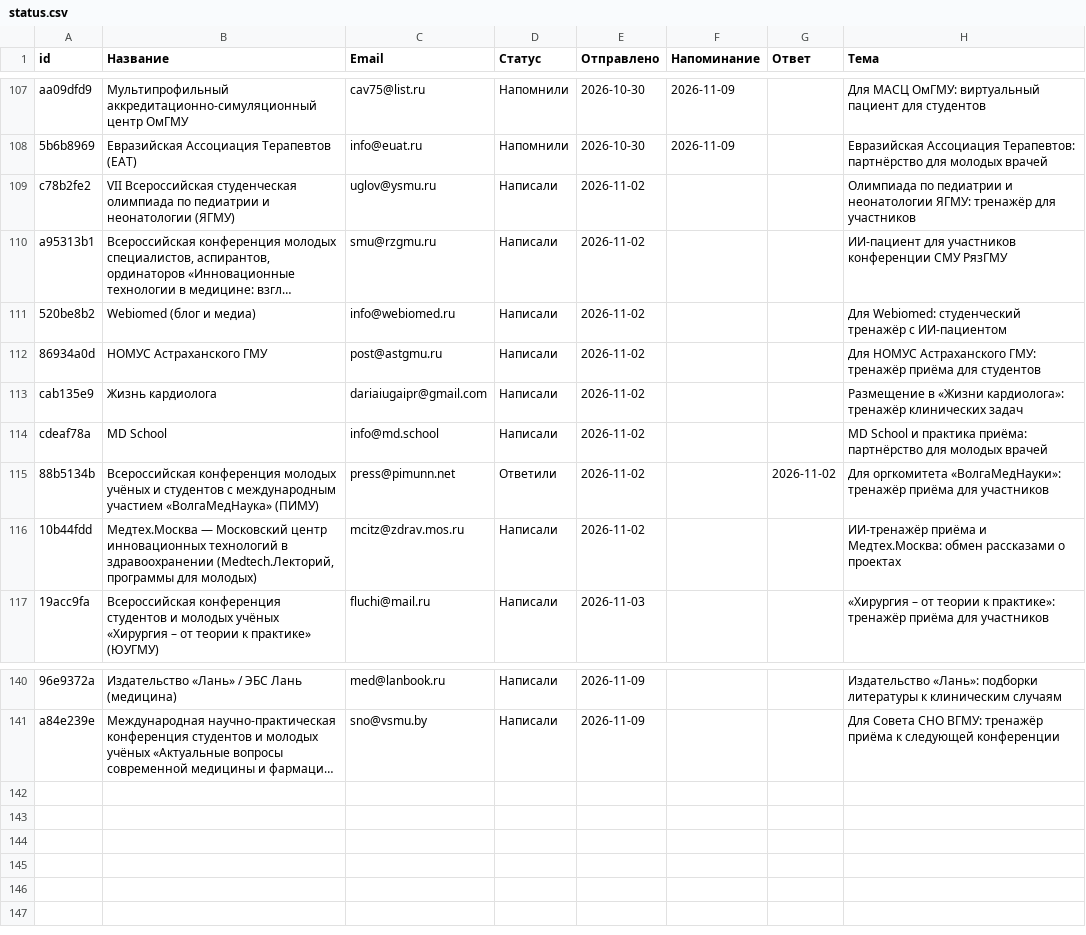
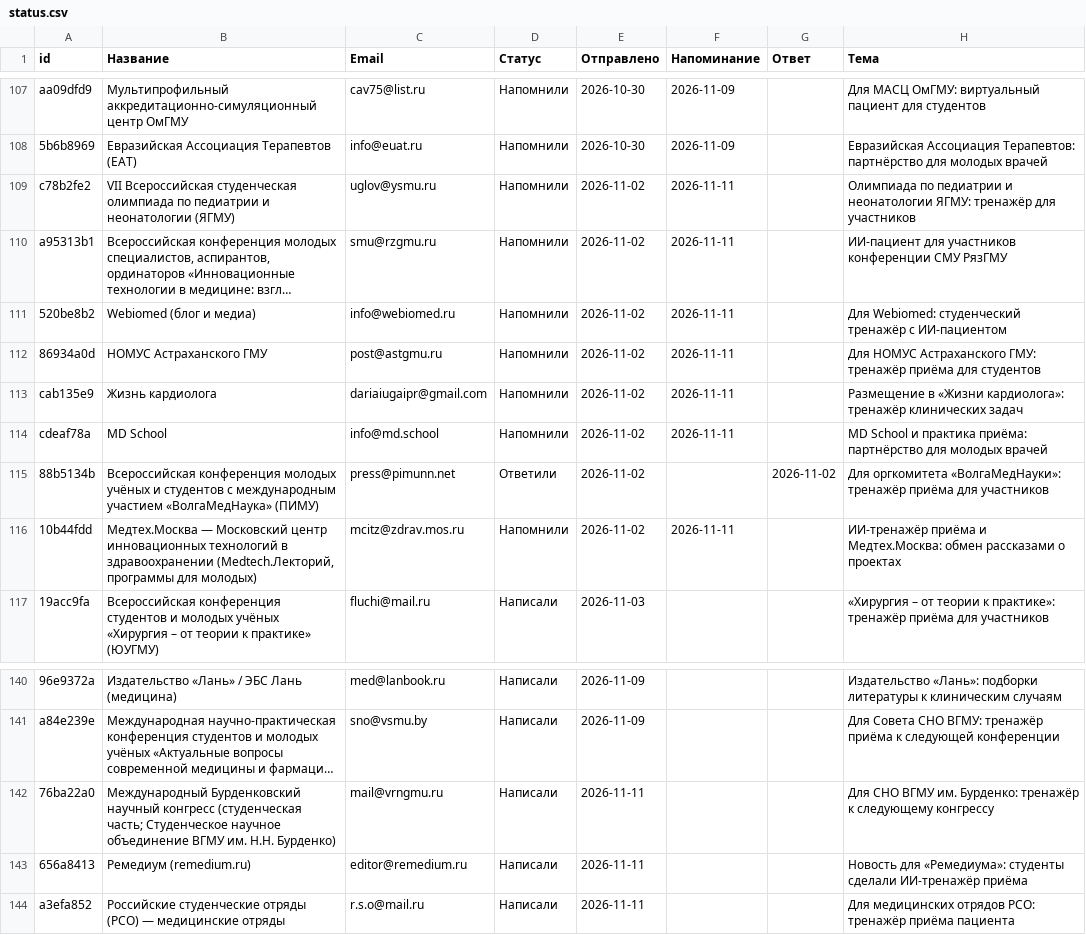
Before and after one commit to oxionezhkov-hub/helpmedoctor, a CSV file: status.csv, drawn as a sheet; only a part is shown, gaps mark what is left out; long unchanged cells end in …; the diff names each change by its address in the sheet, - before the commit and + after, or states it on an @@ line.

```diff
--- a/status.csv
+++ b/status.csv
-D109:D114 (Статус): Написали
+D109:D114 (Статус): Напомнили
-F109:F114 (Напоминание): (empty)
+F109:F114 (Напоминание): 2026-11-11
-D116 (Статус): Написали
+D116 (Статус): Напомнили
-F116 (Напоминание): (empty)
+F116 (Напоминание): 2026-11-11
+row 142: 76ba22a0 | Международный Бурденковский научный конгресс (студенческая часть; Студенческое научное объединение ВГМУ им. Н.Н. Бурденко) | mail@vrngmu.ru | Написали | 2026-11-11 |  |  | Для СНО ВГМУ им. Бурденко: тренажёр к следующему конгрессу
+row 143: 656a8413 | Ремедиум (remedium.ru) | editor@remedium.ru | Написали | 2026-11-11 |  |  | Новость для «Ремедиума»: студенты сделали ИИ-тренажёр приёма
+row 144: a3efa852 | Российские студенческие отряды (РСО) — медицинские отряды | r.s.o@mail.ru | Написали | 2026-11-11 |  |  | Для медицинских отрядов РСО: тренажёр приёма пациента
```
Also changed, not shown: 1 other file.
